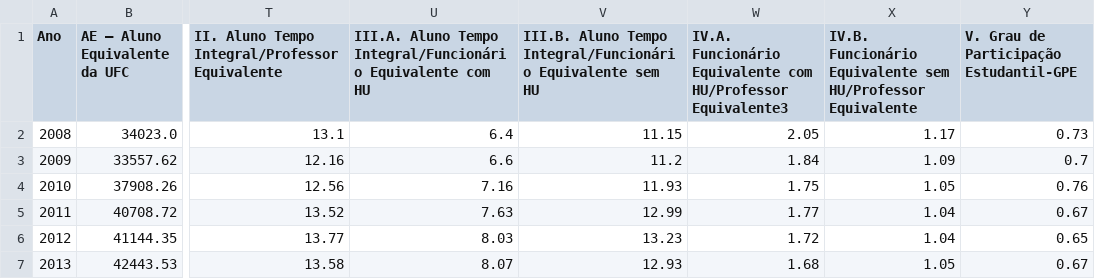
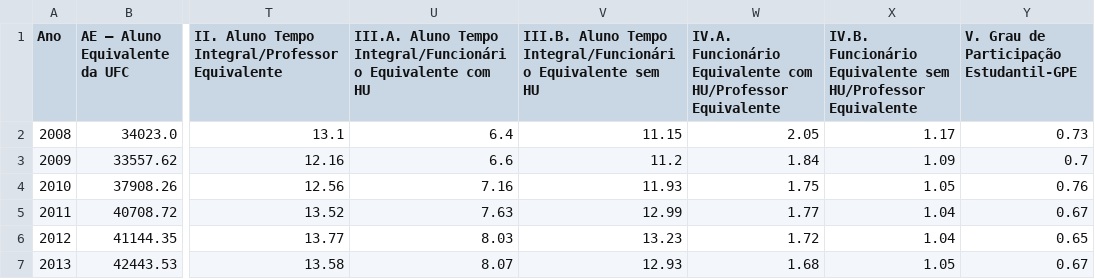
Before and after one commit to abevieiramota/Mestrado, a CSV file: Dados/indicadores-tcu-ufc.csv, drawn as a sheet; only a part is shown, gaps mark what is left out; the diff names each change by its address in the sheet, - before the commit and + after, or states it on an @@ line.

```diff
--- a/Dados/indicadores-tcu-ufc.csv
+++ b/Dados/indicadores-tcu-ufc.csv
-W1: …com HU/Professor Equivalente3
+W1: …com HU/Professor Equivalente
```
Also changed, not shown: 8 other files.
